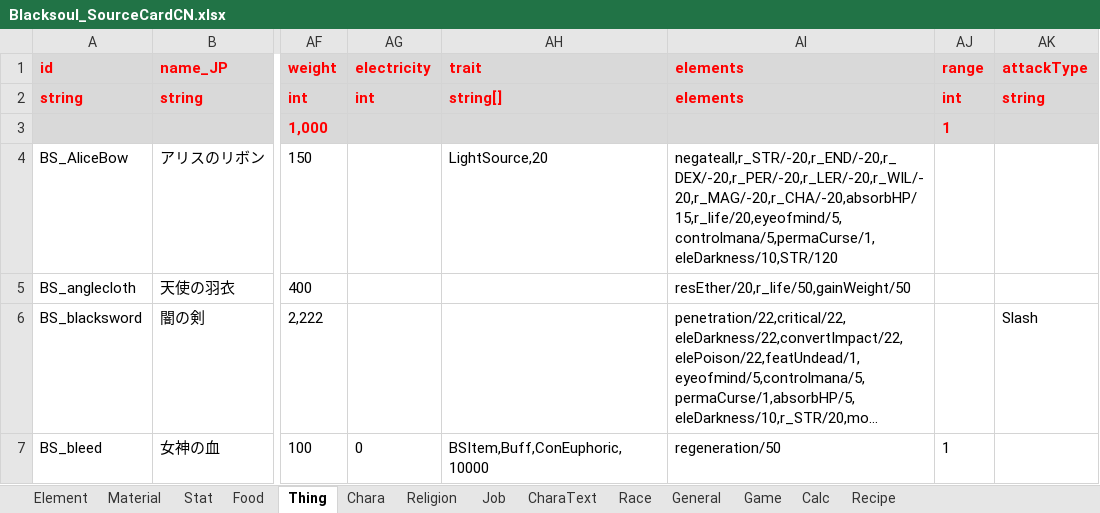
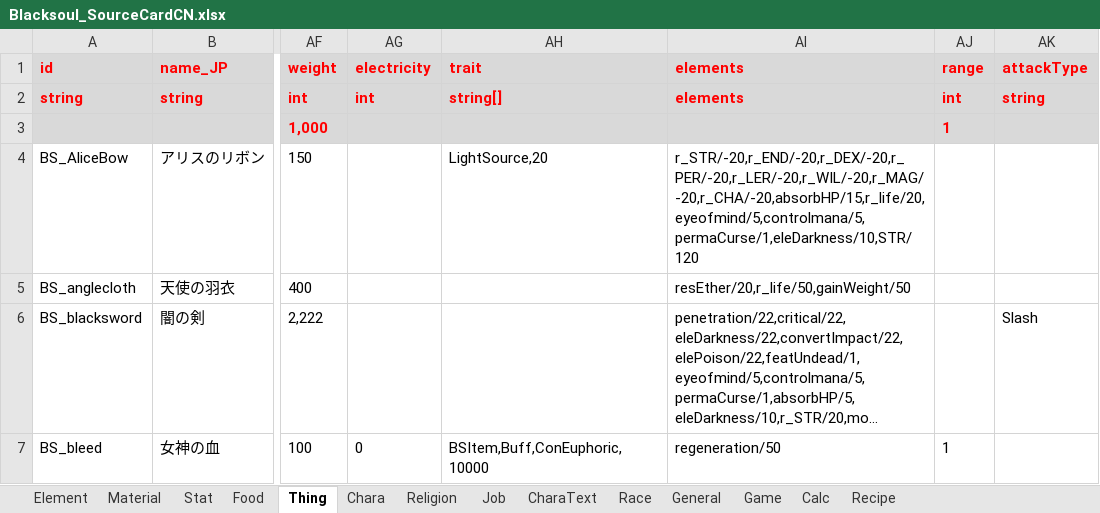
Before and after one commit to InuiDame/Elin.Plugins, an Excel workbook: Blacksouls_Support_Dll/package/LangMod/CN/Blacksoul_SourceCardCN.xlsx, sheet Thing, drawn as a sheet; only a part is shown, gaps mark what is left out; long unchanged cells end in …; values as stored, in another font and other column widths than the file's, no borders; the diff names each change by its address in the sheet, - before the commit and + after, or states it on an @@ line.

```diff
--- a/Blacksouls_Support_Dll/package/LangMod/CN/Blacksoul_SourceCardCN.xlsx (sheet Thing)
+++ b/Blacksouls_Support_Dll/package/LangMod/CN/Blacksoul_SourceCardCN.xlsx (sheet Thing)
-AI4 (elements): negateall,r_STR/-20,r_END/-20,r_DEX/-20,r_PER/-20,r_LER/-20,r_WIL/-20,r_MAG/-20,r_CHA/-20,absorbHP/15,r_life/20,eyeofmind/5,controlmana/5,permaCurse/1,eleDarkness/10,STR/120
+AI4 (elements): r_STR/-20,r_END/-20,r_DEX/-20,r_PER/-20,r_LER/-20,r_WIL/-20,r_MAG/-20,r_CHA/-20,absorbHP/15,r_life/20,eyeofmind/5,controlmana/5,permaCurse/1,eleDarkness/10,STR/120
```
Also changed, not shown: sheet Stat, sheet Element, Blacksouls_Support_Dll/package/LangMod/EN/Blacksoul_SourceCardEN.xlsx, Girls_Frontline_Support_Dll/package/LangMod/CN/Girls_Frontline_SourceCardCN.xlsx, 44 other files.
